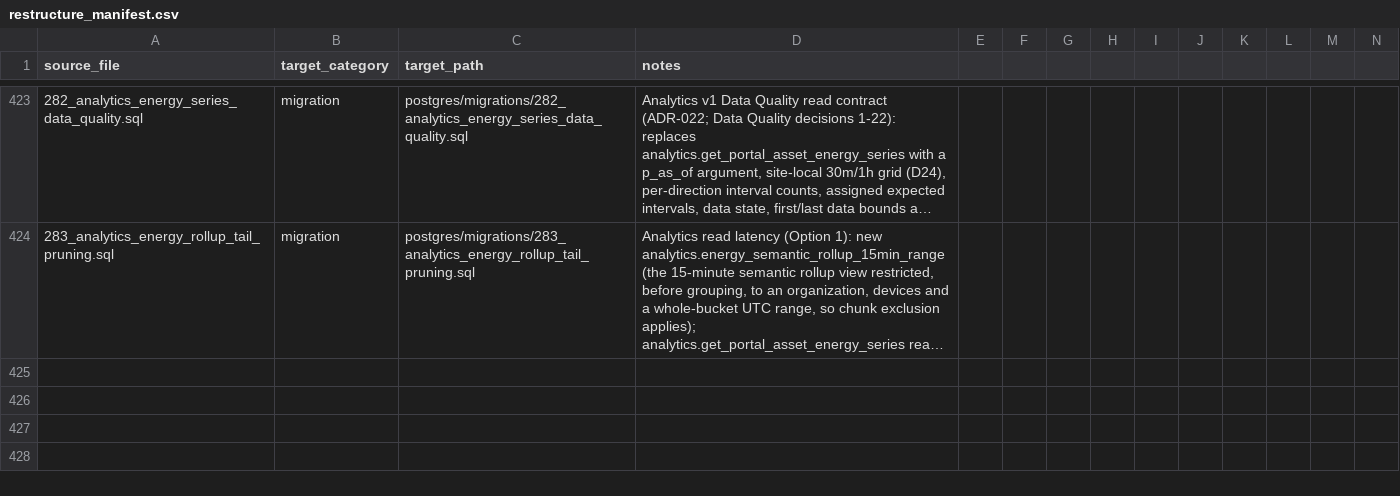
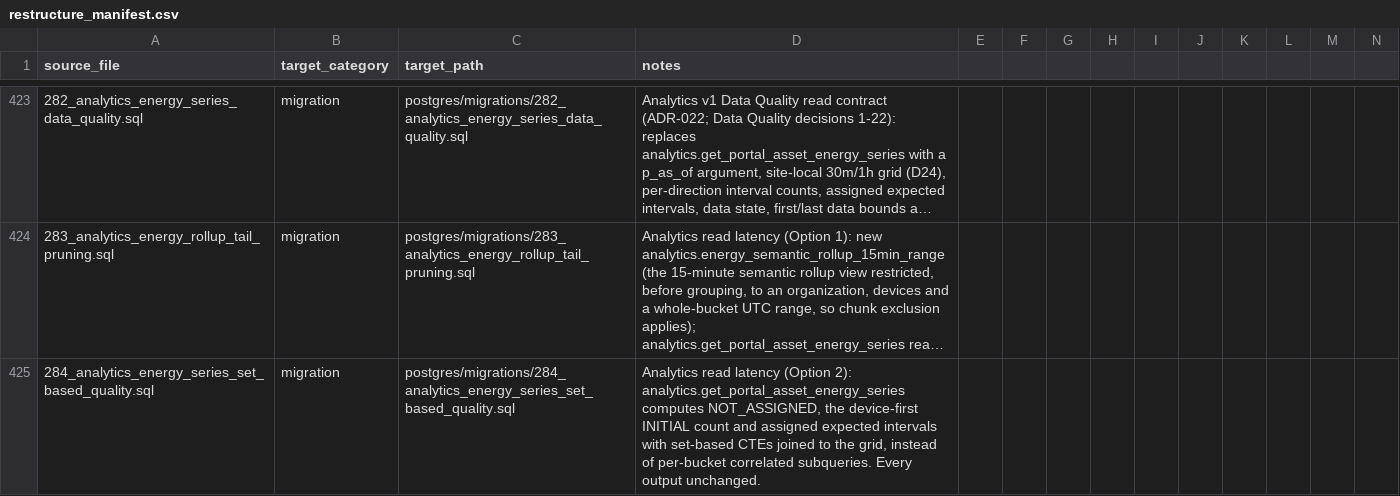
Before and after one commit to avinash-wisewatts/ems-platform, a CSV file: postgres/restructure_manifest.csv, drawn as a sheet; only a part is shown, gaps mark what is left out; long unchanged cells end in …; rows hold the shown columns only; the diff names each change by its address in the sheet, - before the commit and + after, or states it on an @@ line.

```diff
--- a/postgres/restructure_manifest.csv
+++ b/postgres/restructure_manifest.csv
+row 425: 284_analytics_energy_series_set_based_quality.sql | migration | postgres/migrations/284_analytics_energy_series_set_based_quality.sql | Analytics read latency (Option 2): analytics.get_portal_asset_energy_series computes NOT_ASSIGNED, the device-first INITIAL count and assigned expected intervals with set-based CTEs joined to the grid, instead of per-bucket correlated subqueries. Every output unchanged.
```
Also changed, not shown: 6 other files.
